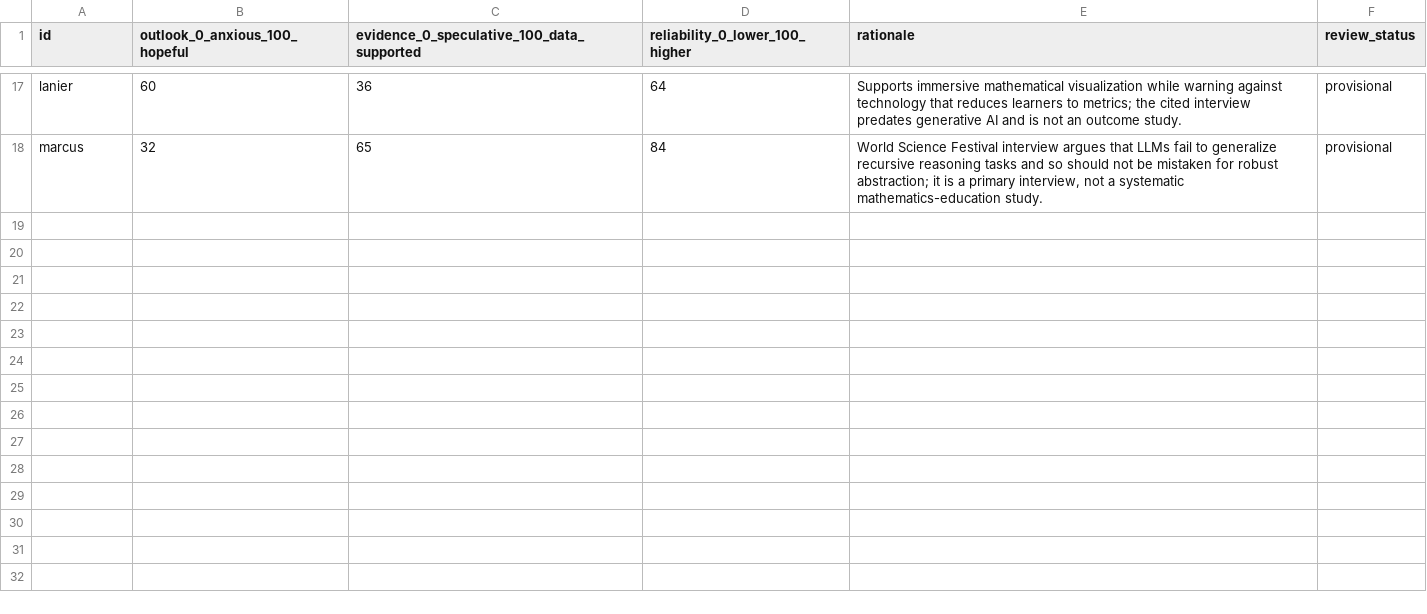
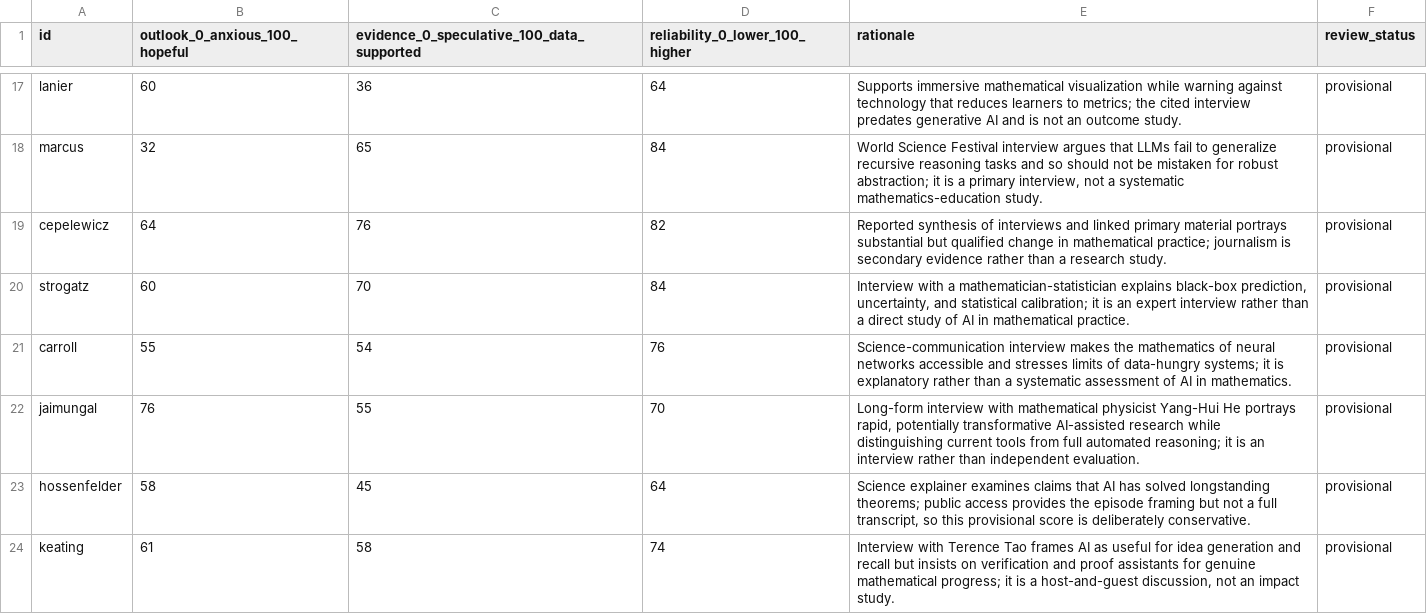
Before and after one commit to algeboy/MathChat, a CSV file: data/assessments.csv, drawn as a sheet; only a part is shown, gaps mark what is left out.

```diff
--- a/data/assessments.csv
+++ b/data/assessments.csv
@@ -18 +18,7 @@ lanier,60,36,64,"Supports immersive mathematical visualization while warning aga
 marcus,32,65,84,"World Science Festival interview argues that LLMs fail to generalize recursive reasoning tasks and so should not be mistaken for robust abstraction; it is a primary interview, not a systematic mathematics-education study.",provisional
+cepelewicz,64,76,82,"Reported synthesis of interviews and linked primary material portrays substantial but qualified change in mathematical practice; journalism is secondary evidence rather than a research study.",provisional
+strogatz,60,70,84,"Interview with a mathematician-statistician explains black-box prediction, uncertainty, and statistical calibration; it is an expert interview rather than a direct study of AI in mathematical practice.",provisional
+carroll,55,54,76,"Science-communication interview makes the mathematics of neural networks accessible and stresses limits of data-hungry systems; it is explanatory rather than a systematic assessment of AI in mathematics.",provisional
+jaimungal,76,55,70,"Long-form interview with mathematical physicist Yang-Hui He portrays rapid, potentially transformative AI-assisted research while distinguishing current tools from full automated reasoning; it is an interview rather than independent evaluation.",provisional
+hossenfelder,58,45,64,"Science explainer examines claims that AI has solved longstanding theorems; public access provides the episode framing but not a full transcript, so this provisional score is deliberately conservative.",provisional
+keating,61,58,74,"Interview with Terence Tao frames AI as useful for idea generation and recall but insists on verification and proof assistants for genuine mathematical progress; it is a host-and-guest discussion, not an impact study.",provisional
```
Also changed, not shown: data/source-ledger.csv, 2 other files.
